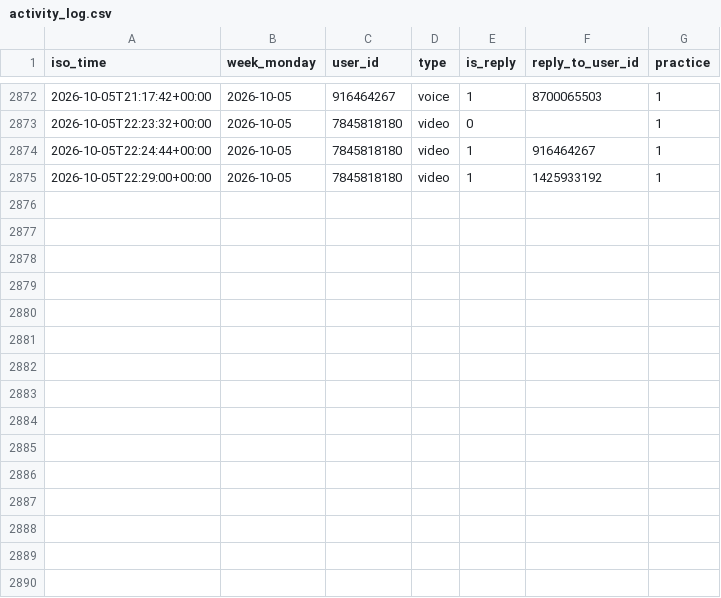
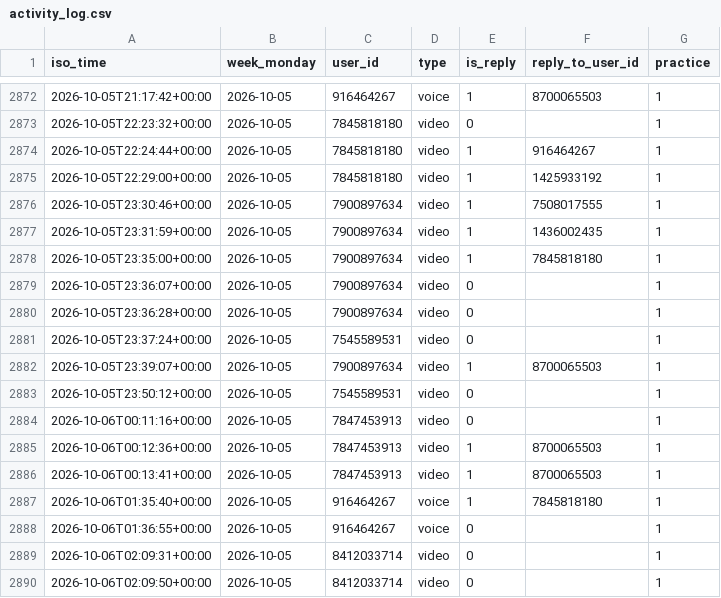
Before and after one commit to Mehinewe/weekly-topic-t, a CSV file: activity_log.csv, drawn as a sheet; only a part is shown, gaps mark what is left out.

```diff
--- a/activity_log.csv
+++ b/activity_log.csv
@@ -2875 +2875,16 @@ iso_time,week_monday,user_id,type,is_reply,reply_to_user_id,practice
 2026-10-05T22:29:00+00:00,2026-10-05,7845818180,video,1,1425933192,1
+2026-10-05T23:30:46+00:00,2026-10-05,7900897634,video,1,7508017555,1
+2026-10-05T23:31:59+00:00,2026-10-05,7900897634,video,1,1436002435,1
+2026-10-05T23:35:00+00:00,2026-10-05,7900897634,video,1,7845818180,1
+2026-10-05T23:36:07+00:00,2026-10-05,7900897634,video,0,,1
+2026-10-05T23:36:28+00:00,2026-10-05,7900897634,video,0,,1
+2026-10-05T23:37:24+00:00,2026-10-05,7545589531,video,0,,1
+2026-10-05T23:39:07+00:00,2026-10-05,7900897634,video,1,8700065503,1
+2026-10-05T23:50:12+00:00,2026-10-05,7545589531,video,0,,1
+2026-10-06T00:11:16+00:00,2026-10-05,7847453913,video,0,,1
+2026-10-06T00:12:36+00:00,2026-10-05,7847453913,video,1,8700065503,1
+2026-10-06T00:13:41+00:00,2026-10-05,7847453913,video,1,8700065503,1
+2026-10-06T01:35:40+00:00,2026-10-05,916464267,voice,1,7845818180,1
+2026-10-06T01:36:55+00:00,2026-10-05,916464267,voice,0,,1
+2026-10-06T02:09:31+00:00,2026-10-05,8412033714,video,0,,1
+2026-10-06T02:09:50+00:00,2026-10-05,8412033714,video,0,,1
```
Also changed, not shown: members.csv, 1 other file.
